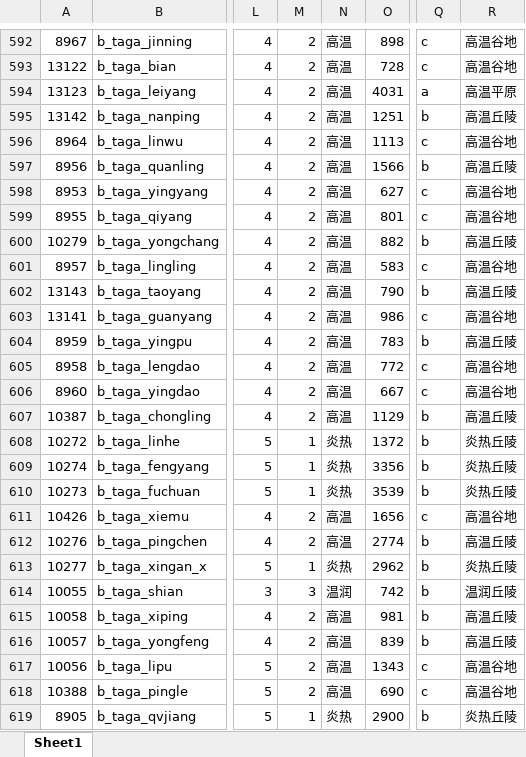
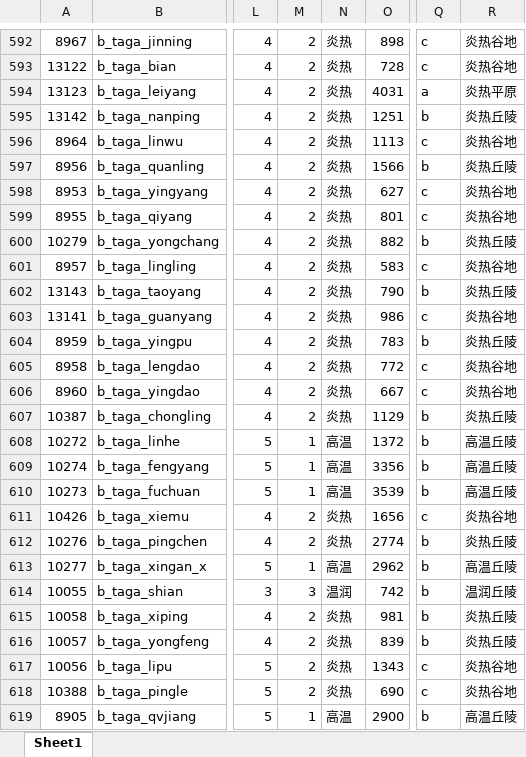
Before and after one commit to CloudyInkForge/TheAshenGoldenAge, an Excel workbook: tools/provincedata/main.xlsx, sheet Sheet1, drawn as a sheet; only a part is shown, gaps mark what is left out; values as stored, in another font and other column widths than the file's, no borders; the diff covers the shown part only; the diff names each change by its address in the sheet, - before the commit and + after, or states it on an @@ line.

```diff
--- a/tools/provincedata/main.xlsx (sheet Sheet1)
+++ b/tools/provincedata/main.xlsx (sheet Sheet1)
-N592:N607: 高温
+N592:N607: 炎热
-R592:R593: 高温谷地
+R592:R593: 炎热谷地
-R594: 高温平原
+R594: 炎热平原
-R595: 高温丘陵
+R595: 炎热丘陵
-R596: 高温谷地
+R596: 炎热谷地
-R597: 高温丘陵
+R597: 炎热丘陵
-R598:R599: 高温谷地
+R598:R599: 炎热谷地
-R600: 高温丘陵
+R600: 炎热丘陵
-R601: 高温谷地
+R601: 炎热谷地
-R602: 高温丘陵
+R602: 炎热丘陵
-R603: 高温谷地
+R603: 炎热谷地
-R604: 高温丘陵
+R604: 炎热丘陵
-R605:R606: 高温谷地
+R605:R606: 炎热谷地
-R607: 高温丘陵
+R607: 炎热丘陵
-N608:N610: 炎热
+N608:N610: 高温
-R608:R610: 炎热丘陵
+R608:R610: 高温丘陵
-N611:N612: 高温
+N611:N612: 炎热
-R611: 高温谷地
+R611: 炎热谷地
-R612: 高温丘陵
+R612: 炎热丘陵
-N613: 炎热
+N613: 高温
-R613: 炎热丘陵
+R613: 高温丘陵
-N615:N618: 高温
+N615:N618: 炎热
-R615:R616: 高温丘陵
+R615:R616: 炎热丘陵
-R617:R618: 高温谷地
+R617:R618: 炎热谷地
-N619: 炎热
+N619: 高温
-R619: 炎热丘陵
+R619: 高温丘陵
```
Also changed, not shown: 718 edited cells elsewhere in this sheet, 8 other files.
